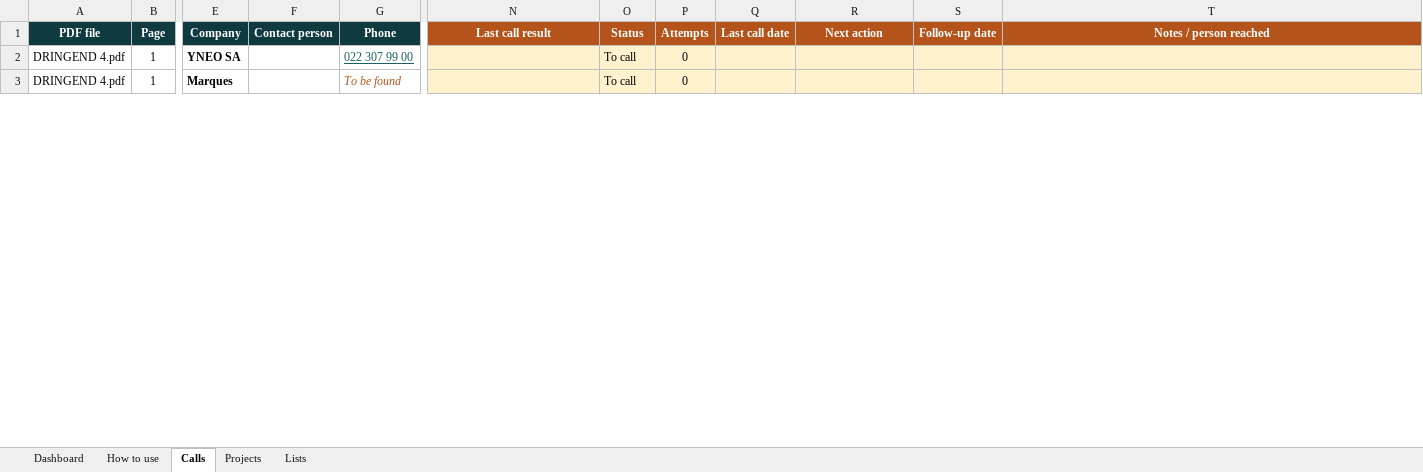
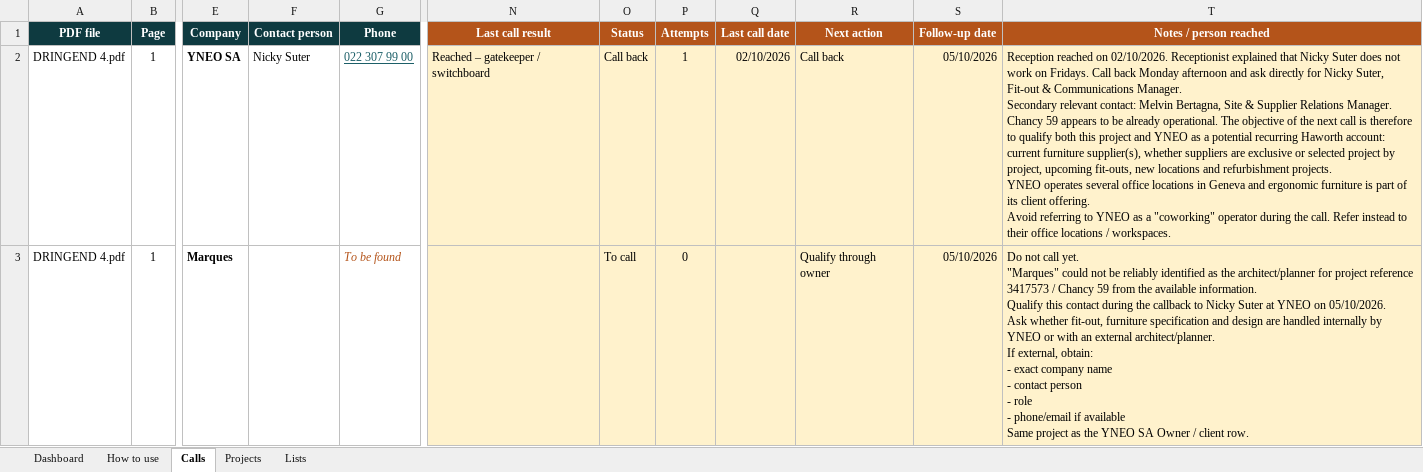
Before and after one commit to mathieugsell-ship-it/gselltrading, an Excel workbook: prospection/Prospection_Harworth.xlsx, sheet Calls, drawn as a sheet; only a part is shown, gaps mark what is left out; values as stored, in another font and other column widths than the file's, no borders; conditional formats and table styles not drawn; ↵ is a line break in a cell; the diff covers the shown part only; the diff names each change by its address in the sheet, - before the commit and + after, or states it on an @@ line.

```diff
--- a/prospection/Prospection_Harworth.xlsx (sheet Calls)
+++ b/prospection/Prospection_Harworth.xlsx (sheet Calls)
-F2 (Contact person): (empty)
+F2 (Contact person): Nicky Suter
-N2 (Last call result): (empty)
+N2 (Last call result): Reached – gatekeeper / switchboard
-O2 (Status): To call
+O2 (Status): Call back
-P2 (Attempts): 0
+P2 (Attempts): 1
-Q2 (Last call date): (empty)
+Q2 (Last call date): 02/10/2026
-R2 (Next action): (empty)
+R2 (Next action): Call back
-S2:S3 (Follow-up date): (empty)
+S2:S3 (Follow-up date): 05/10/2026
-T2 (Notes / person reached): (empty)
+T2 (Notes / person reached): Reception reached on 02/10/2026. Receptionist explained that Nicky Suter does not work on Fridays. Call back Monday afternoon and ask directly for Nicky Suter, Fit-out & Communications Manager. ↵ Secondary relevant contact: Melvin Bertagna, Site & Supplier Relations Manager. ↵ Chancy 59 appears to be already operational. The objective of the next call is therefore to qualify both this project and YNEO as a potential recurring Haworth account: current furniture supplier(s), whether suppliers are exclusive or selected project by project, upcoming fit-outs, new locations and refurbishment projects. ↵ YNEO operates several office locations in Geneva and ergonomic furniture is part of its client offering. ↵ Avoid referring to YNEO as a "coworking" operator during the call. Refer instead to their office locations / workspaces.
-R3 (Next action): (empty)
+R3 (Next action): Qualify through owner
-T3 (Notes / person reached): (empty)
+T3 (Notes / person reached): Do not call yet. ↵ "Marques" could not be reliably identified as the architect/planner for project reference 3417573 / Chancy 59 from the available information. ↵ Qualify this contact during the callback to Nicky Suter at YNEO on 05/10/2026. ↵ Ask whether fit-out, furniture specification and design are handled internally by YNEO or with an external architect/planner. ↵ If external, obtain: ↵ - exact company name ↵ - contact person ↵ - role ↵ - phone/email if available ↵ Same project as the YNEO SA Owner / client row.
```
Also changed, not shown: 62 edited cells elsewhere in this sheet, sheet Dashboard, sheet Lists, sheet Projects, formulas that keep their value, 3 other files.
